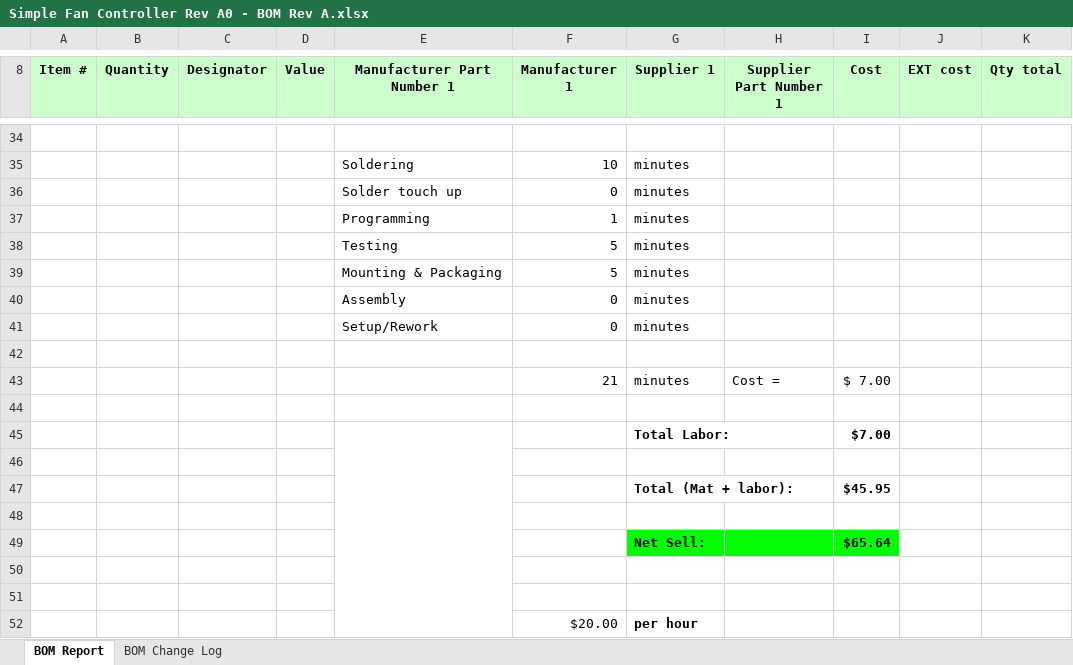
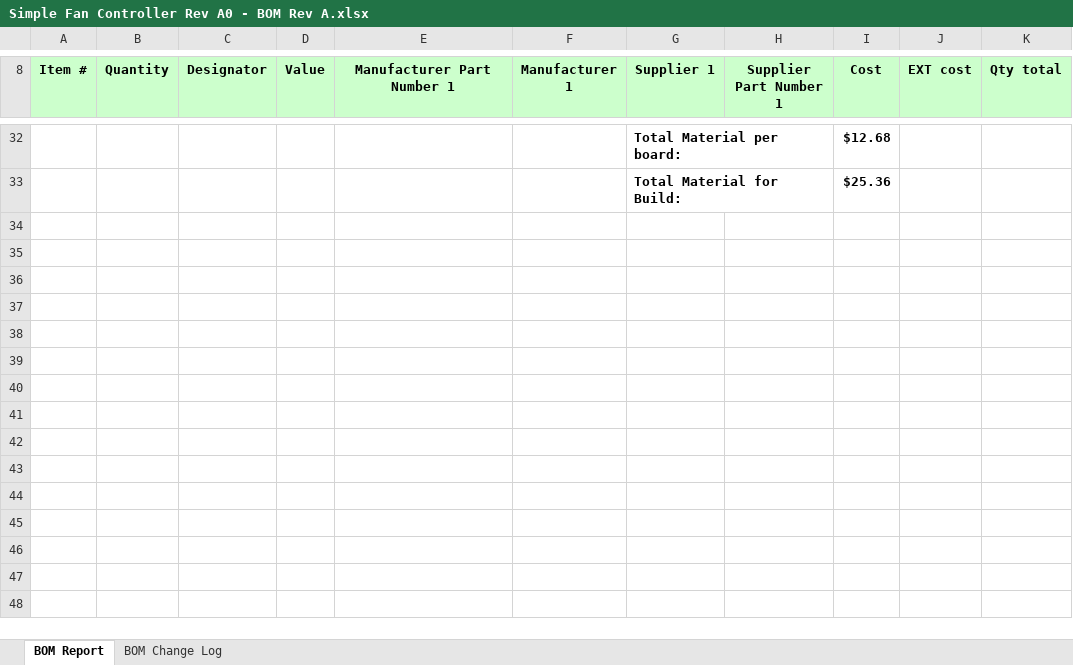
Before and after one commit to CraigComberbach/FanController, an Excel workbook: Hardware/Project Documents/BOM/Simple Fan Controller Rev A0 - BOM Rev A.xlsx, sheet BOM Report, drawn as a sheet; only a part is shown, gaps mark what is left out; values as stored, in another font and other column widths than the file's, no borders; conditional formats not drawn; removed rows and columns are numbered as before the commit, all else as after; the diff covers the shown part only; the diff names each change by its address in the sheet, - before the commit and + after, or states it on an @@ line.

Commit message:
Fixed Programming Bug

```diff
--- a/Hardware/Project Documents/BOM/Simple Fan Controller Rev A0 - BOM Rev A.xlsx (sheet BOM Report)
+++ b/Hardware/Project Documents/BOM/Simple Fan Controller Rev A0 - BOM Rev A.xlsx (sheet BOM Report)
-row 32: (empty)
+row 32:  |  |  |  |  |  | Total Material per board: |  | $12.68
+G32:H32 merged
-row 35:  |  |  |  | Soldering | 10 | minutes
-row 36:  |  |  |  | Solder touch up | 0 | minutes
-row 37:  |  |  |  | Programming | 1 | minutes
-row 38:  |  |  |  | Testing | 5 | minutes
-row 39:  |  |  |  | Mounting & Packaging | 5 | minutes
-row 40:  |  |  |  | Assembly | 0 | minutes
-row 41:  |  |  |  | Setup/Rework | 0 | minutes
-row 33: (empty)
+row 33:  |  |  |  |  |  | Total Material for Build: |  | $25.36
-row 43:  |  |  |  |  | 21 | minutes | Cost = | $ 7.00
-row 44: (empty)
-row 45:  |  |  |  |  |  | Total Labor: |  | $7.00
-row 46: (empty)
-row 47:  |  |  |  |  |  | Total (Mat + labor): |  | $45.95
-row 48: (empty)
-row 49:  |  |  |  |  |  | Net Sell: |  | $65.64
-row 50: (empty)
-row 51: (empty)
-row 52:  |  |  |  |  | $20.00 | per hour
```
Also changed, not shown: 2 added rows, 4 removed rows and 24 edited cells elsewhere in this sheet, 27 other files.
